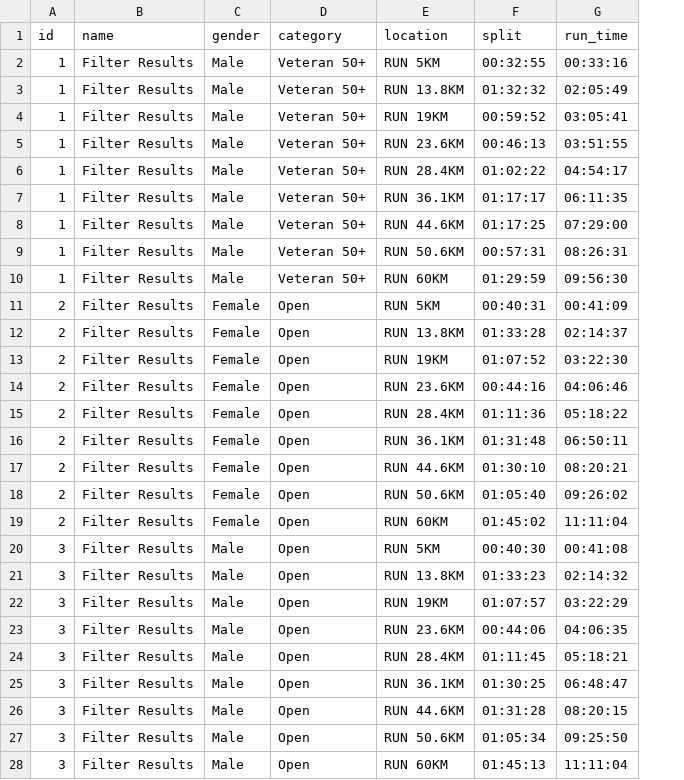
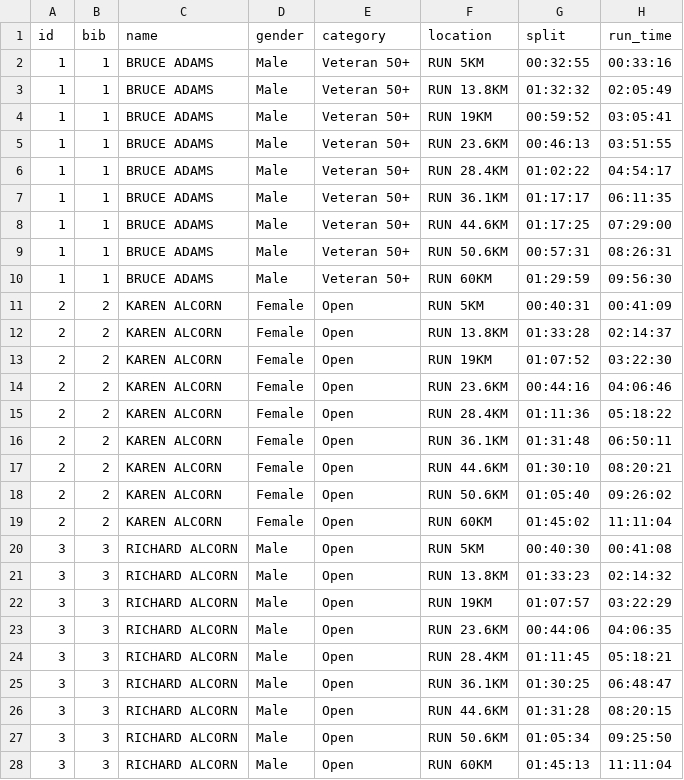
Before and after one commit to nwbort/kc26, a CSV file: splits.csv, drawn as a sheet; only a part is shown; addresses are those after the commit; the diff covers the shown part only; the diff names each change by its address in the sheet, - before the commit and + after, or states it on an @@ line.

```diff
--- a/splits.csv
+++ b/splits.csv
+column B (bib), rows 2-28: 1 | 1 | 1 | 1 | 1 | 1 | 1 | 1 | 1 | 2 | 2 | 2 | 2 | 2 | 2 | 2 | 2 | 2 | 3 | 3 | 3 | 3 | 3 | 3 | 3 | 3 | 3
-C2:C10 (name): Filter Results
+C2:C10 (name): BRUCE ADAMS
-C11:C19 (name): Filter Results
+C11:C19 (name): KAREN ALCORN
-C20:C28 (name): Filter Results
+C20:C28 (name): RICHARD ALCORN
```
Also changed, not shown: 59 edited cells elsewhere in this file, 14 other files.
